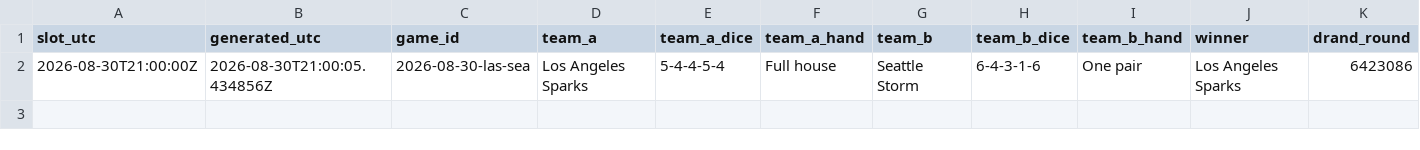
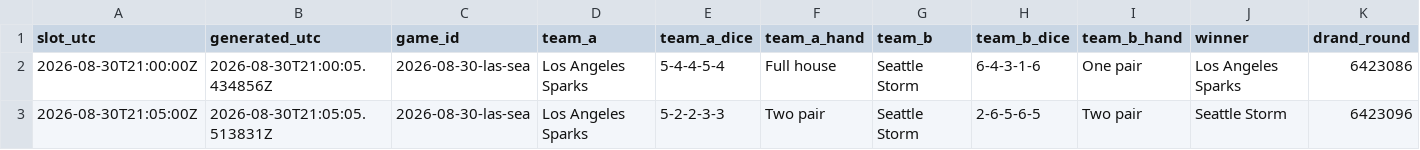
Before and after one commit to shabahren/wnba-dice-poker, a CSV file: data/2026-08-30-las-sea.csv, drawn as a sheet; only a part is shown; rows hold the shown columns only; the diff names each change by its address in the sheet, - before the commit and + after, or states it on an @@ line.

```diff
--- a/data/2026-08-30-las-sea.csv
+++ b/data/2026-08-30-las-sea.csv
+row 3: 2026-08-30T21:05:00Z | 2026-08-30T21:05:05.513831Z | 2026-08-30-las-sea | Los Angeles Sparks | 5-2-2-3-3 | Two pair | Seattle Storm | 2-6-5-6-5 | Two pair | Seattle Storm | 6423096
```
Also changed, not shown: data/2026-08-30-min-atl.csv.
